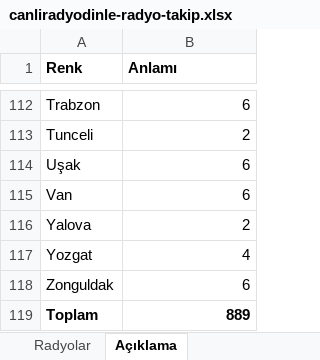
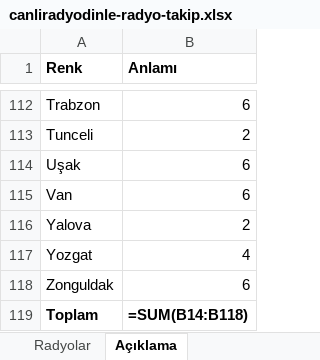
Before and after one commit to aslivuralbvt-art/Test, an Excel workbook: canliradyodinle-radyo-takip.xlsx, sheet Açıklama, drawn as a sheet; only a part is shown, gaps mark what is left out; values as stored, in another font and other column widths than the file's, no borders; formulas without a stored value are shown as written; the diff names each change by its address in the sheet, - before the commit and + after, or states it on an @@ line.

```diff
--- a/canliradyodinle-radyo-takip.xlsx (sheet Açıklama)
+++ b/canliradyodinle-radyo-takip.xlsx (sheet Açıklama)
-B119 (Anlamı): 889
+B119 (Anlamı): =SUM(B14:B118)
```
Also changed, not shown: sheet Radyolar.
